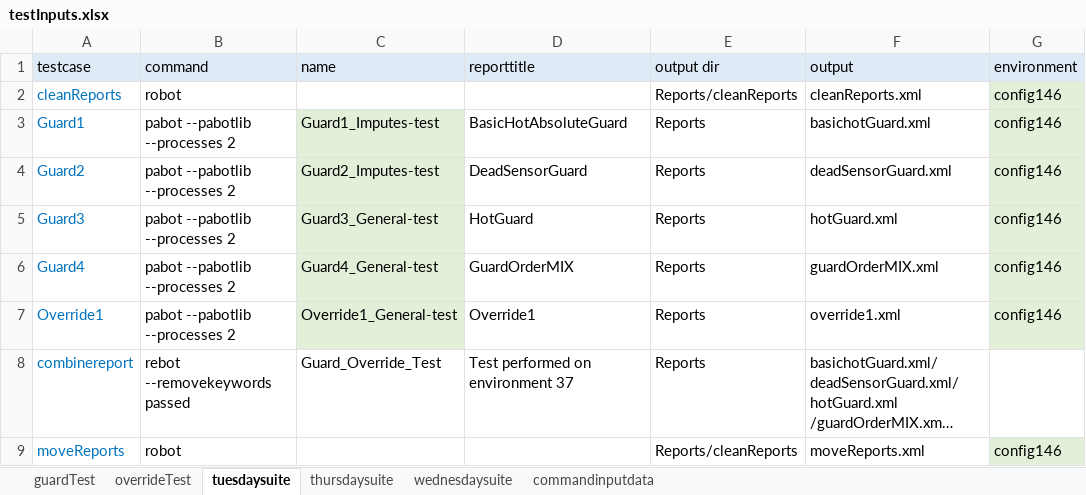
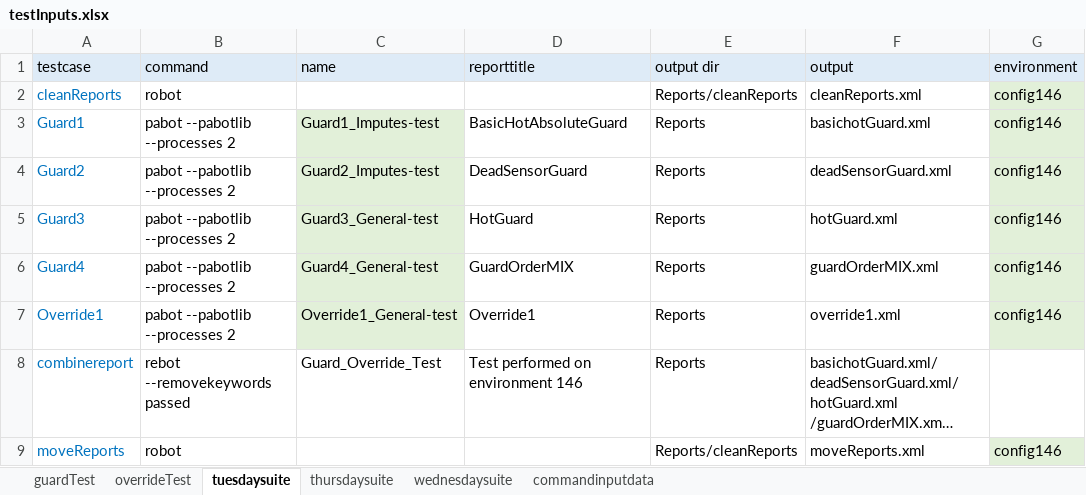
Before and after one commit to ananiac/AuQA, an Excel workbook: Inputs/testInputs.xlsx, sheet tuesdaysuite, drawn as a sheet; only a part is shown; long unchanged cells end in …; values as stored, in another font and other column widths than the file's, no borders; the diff names each change by its address in the sheet, - before the commit and + after, or states it on an @@ line.

Commit message:
tuesday suite updated with title for 146

```diff
--- a/Inputs/testInputs.xlsx (sheet tuesdaysuite)
+++ b/Inputs/testInputs.xlsx (sheet tuesdaysuite)
-D8 (reporttitle): Test performed on environment 37
+D8 (reporttitle): Test performed on environment 146
```
